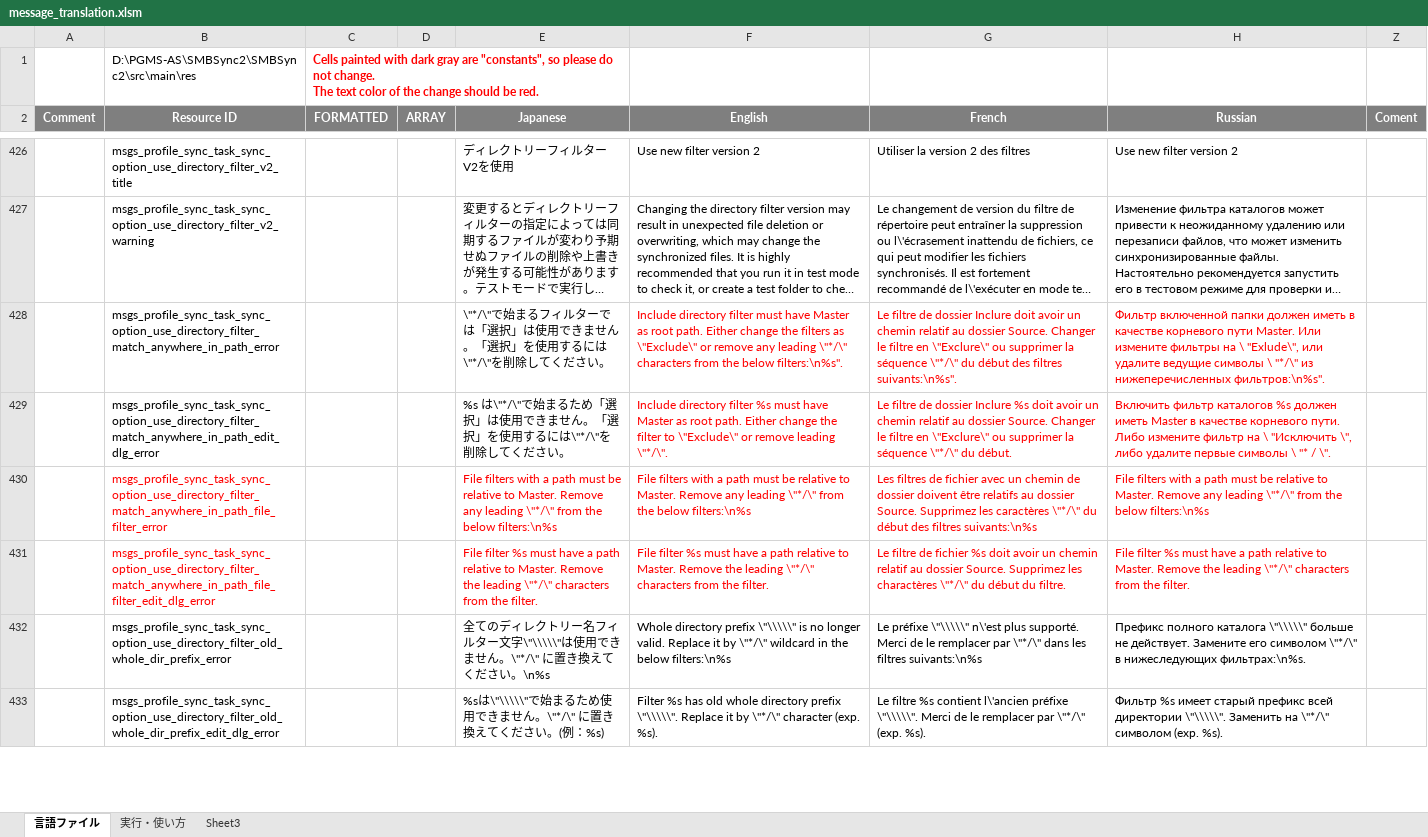
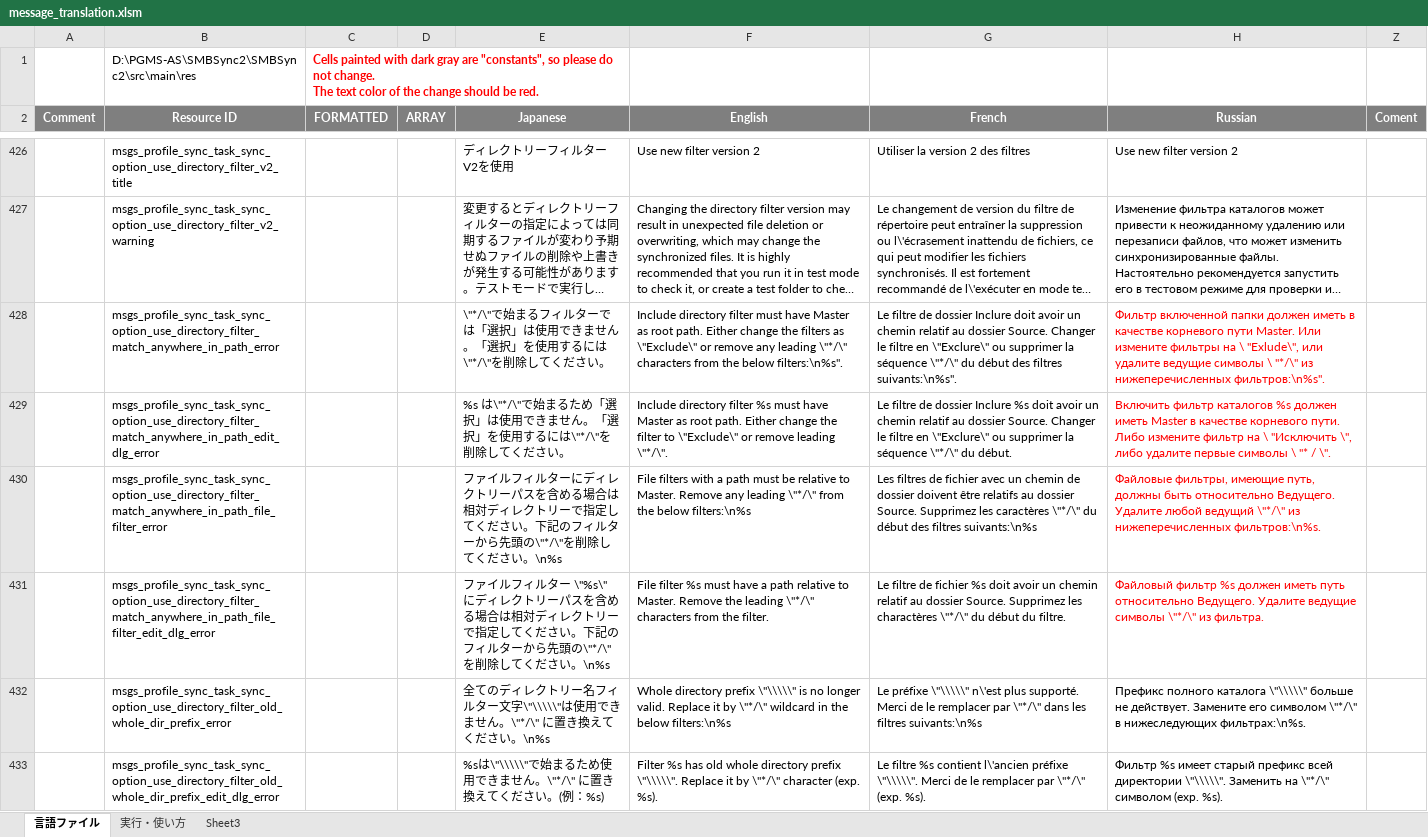
Before and after one commit to PhilZ-cwm6/SMBSync2, an Excel workbook: message_translation.xlsm, sheet 言語ファイル, drawn as a sheet; only a part is shown, gaps mark what is left out; long unchanged cells end in …; values as stored, in another font and other column widths than the file's, no borders; charts and pictures not drawn; the diff covers the shown part only; the diff names each change by its address in the sheet, - before the commit and + after, or states it on an @@ line.

Commit message:
Update message_translation.xlsm
Update from upstream source with latest small translation fix

```diff
--- a/message_translation.xlsm (sheet 言語ファイル)
+++ b/message_translation.xlsm (sheet 言語ファイル)
-F428:G429 text colour: #FF0000
+F428:G429 text colour: black
-B430:B431 text colour: #FF0000
+B430:B431 text colour: black
-E430 (Japanese): File filters with a path must be relative to Master. Remove any leading \"*/\" from the below filters:\n%s
+E430 (Japanese): ファイルフィルターにディレクトリーパスを含める場合は相対ディレクトリーで指定してください。下記のフィルターから先頭の\"*/\"を削除してください。\n%s
-E430:G431 text colour: #FF0000
+E430:G431 text colour: black
-H430 (Russian): File filters with a path must be relative to Master. Remove any leading \"*/\" from the below filters:\n%s
+H430 (Russian): Файловые фильтры, имеющие путь, должны быть относительно Ведущего. Удалите любой ведущий \"*/\" из нижеперечисленных фильтров:\n%s.
-E431 (Japanese): File filter %s must have a path relative to Master. Remove the leading \"*/\" characters from the filter.
+E431 (Japanese): ファイルフィルター \"%s\" にディレクトリーパスを含める場合は相対ディレクトリーで指定してください。下記のフィルターから先頭の\"*/\"を削除してください。\n%s
-H431 (Russian): File filter %s must have a path relative to Master. Remove the leading \"*/\" characters from the filter.
+H431 (Russian): Файловый фильтр %s должен иметь путь относительно Ведущего. Удалите ведущие символы \"*/\" из фильтра.
```
Also changed, not shown: 4 edited cells and cell formats elsewhere in this sheet.
